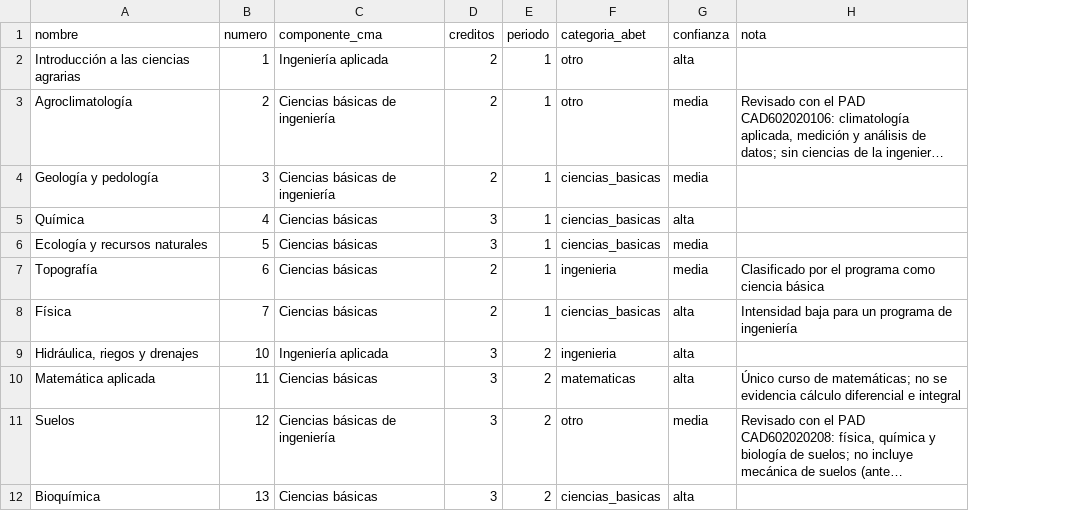
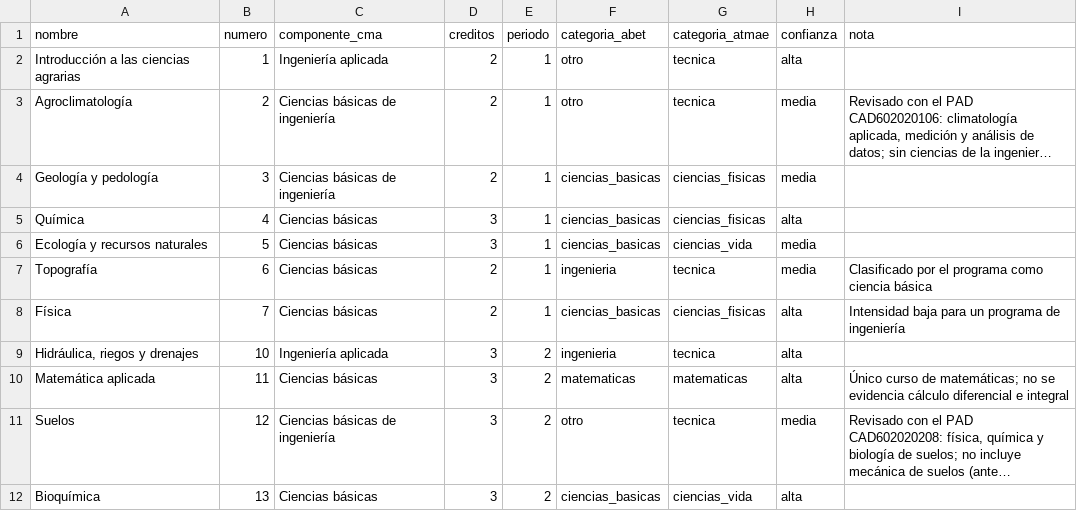
Before and after one commit to domp1987/indice-acreditacion-agronomica, a CSV file: datos/semillas/cursos.csv, drawn as a sheet; only a part is shown; long unchanged cells end in …; the diff names each change by its address in the sheet, - before the commit and + after, or states it on an @@ line.

```diff
--- a/datos/semillas/cursos.csv
+++ b/datos/semillas/cursos.csv
+column G (categoria_atmae), rows 2-12: tecnica | tecnica | ciencias_fisicas | ciencias_fisicas | ciencias_vida | tecnica | ciencias_fisicas | tecnica | matematicas | tecnica | ciencias_vida
```
Also changed, not shown: datos/semillas/brechas.csv, datos/semillas/correspondencias.csv, 23 other files.
